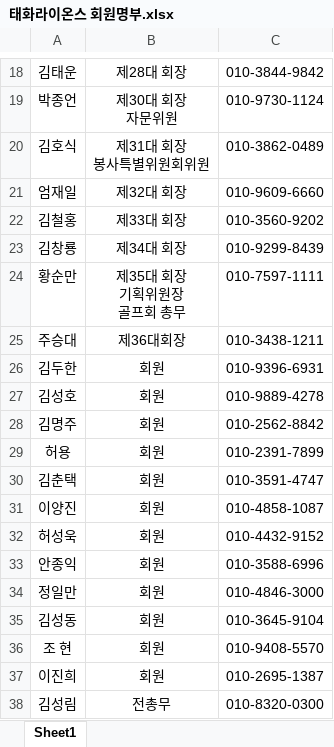
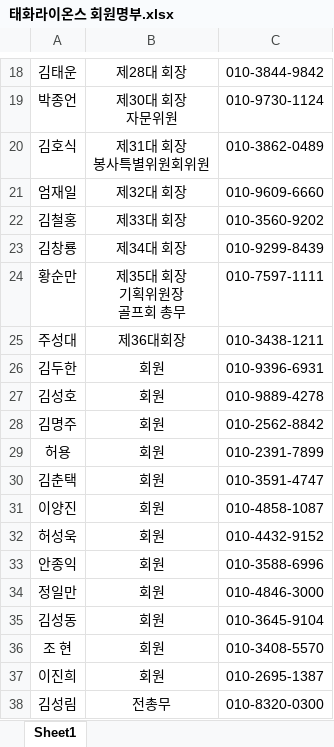
Before and after one commit to 2taxpro1116-lab/taehwa-lions, an Excel workbook: 태화라이온스 회원명부.xlsx, sheet Sheet1, drawn as a sheet; only a part is shown, gaps mark what is left out; values as stored, in another font and other column widths than the file's, no borders; the diff names each change by its address in the sheet, - before the commit and + after, or states it on an @@ line.

```diff
--- a/태화라이온스 회원명부.xlsx (sheet Sheet1)
+++ b/태화라이온스 회원명부.xlsx (sheet Sheet1)
-A25: 주승대
+A25: 주성대
-C36: 010-9408-5570
+C36: 010-3408-5570
```
Also changed, not shown: 2 other files.
